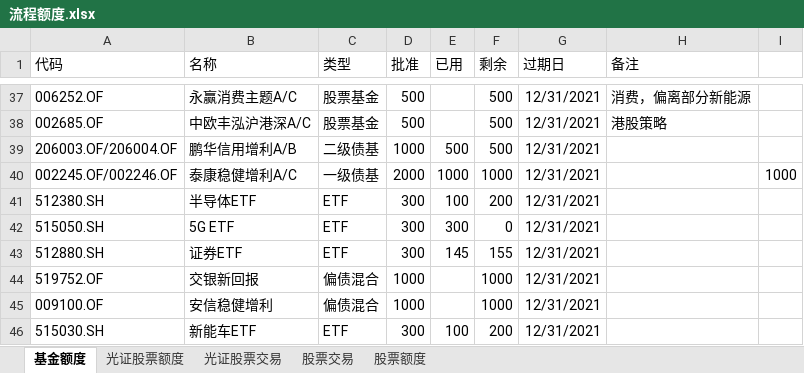
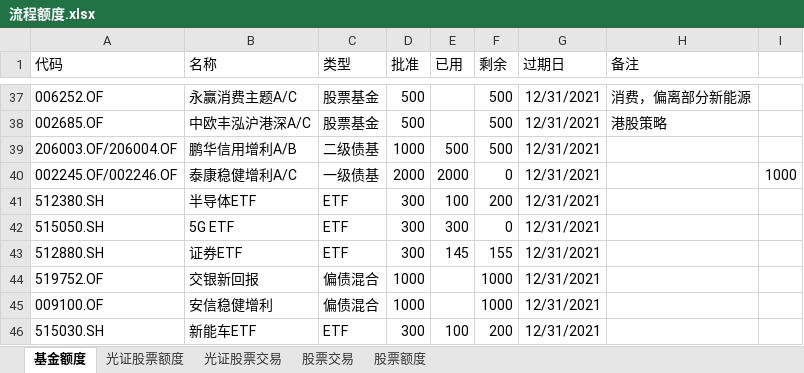
Before and after one commit to Capricorn2018/Desktop, an Excel workbook: 桌面/抗通胀/流程额度.xlsx, sheet 基金额度, drawn as a sheet; only a part is shown, gaps mark what is left out; values as stored, in another font and other column widths than the file's, no borders; the diff names each change by its address in the sheet, - before the commit and + after, or states it on an @@ line.

Commit message:
some changes in account

```diff
--- a/桌面/抗通胀/流程额度.xlsx (sheet 基金额度)
+++ b/桌面/抗通胀/流程额度.xlsx (sheet 基金额度)
-E40 (已用): 1000
+E40 (已用): 2000
-F40 (剩余): 1000
+F40 (剩余): 0
```
